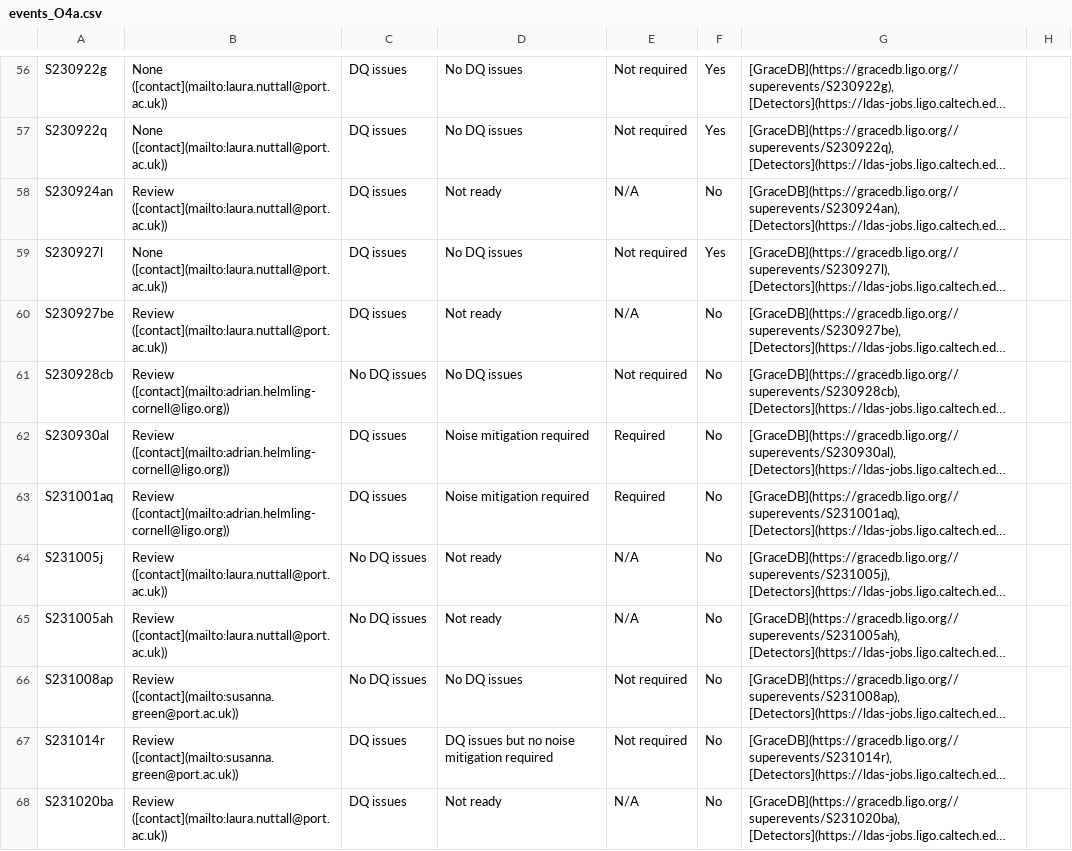
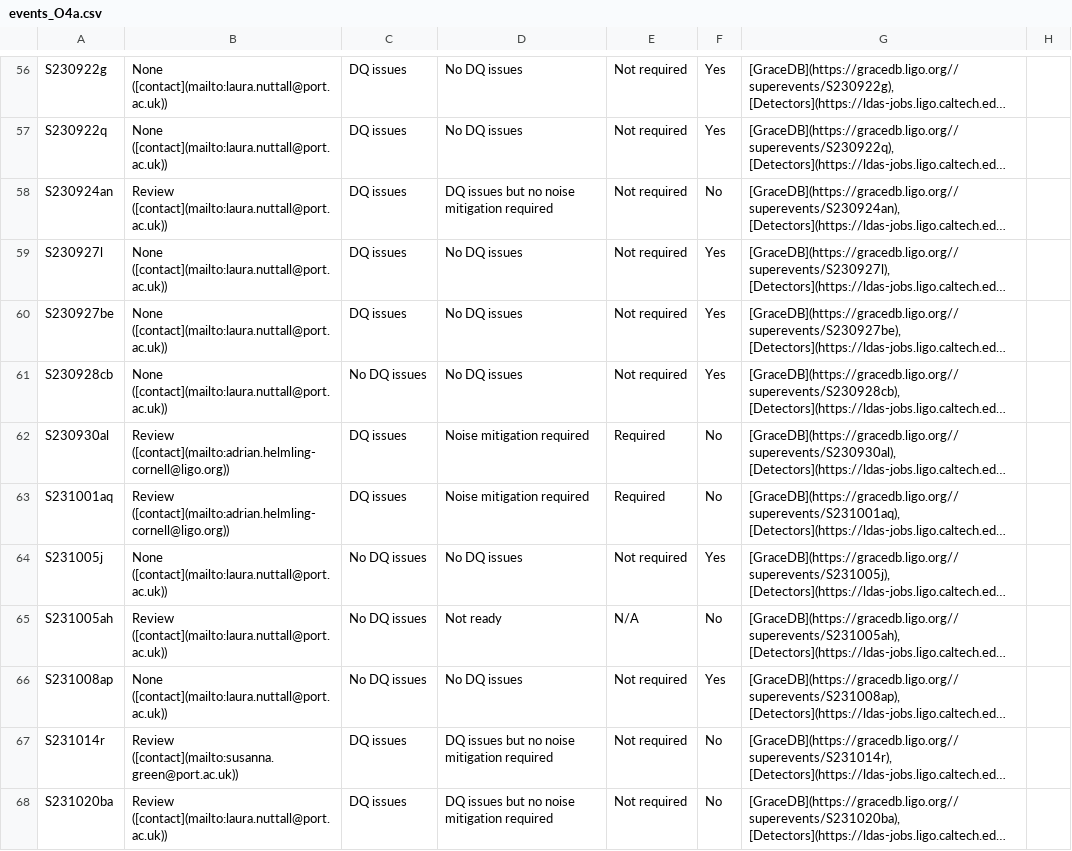
Before and after one commit to siddharth101/event_validation, a CSV file: data/events_O4a.csv, drawn as a sheet; only a part is shown, gaps mark what is left out; long unchanged cells end in …; the diff covers the shown part only; the diff names each change by its address in the sheet, - before the commit and + after, or states it on an @@ line.

```diff
--- a/data/events_O4a.csv
+++ b/data/events_O4a.csv
-D58: Not ready
+D58: DQ issues but no noise mitigation required
-E58: N/A
+E58: Not required
-B60: Review ([contact](mailto:laura.nuttall@port.ac.uk))
+B60: None ([contact](mailto:laura.nuttall@port.ac.uk))
-D60: Not ready
+D60: No DQ issues
-E60: N/A
+E60: Not required
-F60:F61: No
+F60:F61: Yes
-B61: Review ([contact](mailto:adrian.helmling-cornell@ligo.org))
+B61: None ([contact](mailto:laura.nuttall@port.ac.uk))
-B64: Review ([contact](mailto:laura.nuttall@port.ac.uk))
+B64: None ([contact](mailto:laura.nuttall@port.ac.uk))
-D64: Not ready
+D64: No DQ issues
-E64: N/A
+E64: Not required
-F64: No
+F64: Yes
-B66: Review ([contact](mailto:susanna.green@port.ac.uk))
+B66: None ([contact](mailto:laura.nuttall@port.ac.uk))
-F66: No
+F66: Yes
-D68: Not ready
+D68: DQ issues but no noise mitigation required
-E68: N/A
+E68: Not required
```
Also changed, not shown: 6 added rows and 24 edited cells elsewhere in this file, data/rota_O4a.csv, 18 other files.
